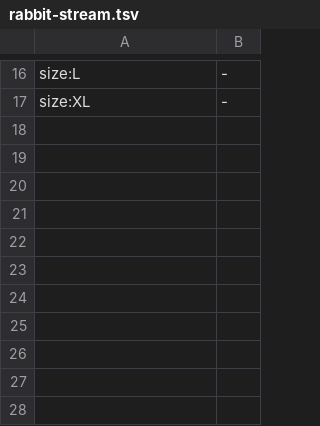
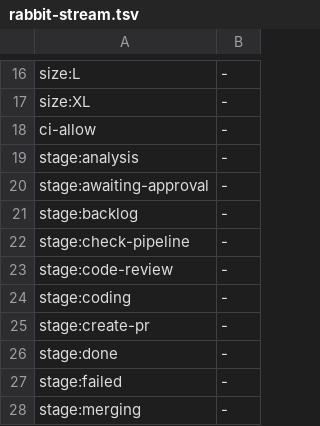
Before and after one commit to crazy-goat/.github, a TSV file: standard/renames/rabbit-stream.tsv, drawn as a sheet; only a part is shown, gaps mark what is left out.

Commit message:
chore(sync): no admin bypass, squash-only ruleset, approval for all fork PR workflows
Also drops the leftover ci-allow and stage:* labels in rabbit-stream.

```diff
--- a/standard/renames/rabbit-stream.tsv
+++ b/standard/renames/rabbit-stream.tsv
@@ -17 +17,12 @@ size:L	-
 size:XL	-
+ci-allow	-
+stage:analysis	-
+stage:awaiting-approval	-
+stage:backlog	-
+stage:check-pipeline	-
+stage:code-review	-
+stage:coding	-
+stage:create-pr	-
+stage:done	-
+stage:failed	-
+stage:merging	-
```
Also changed, not shown: 2 other files.
